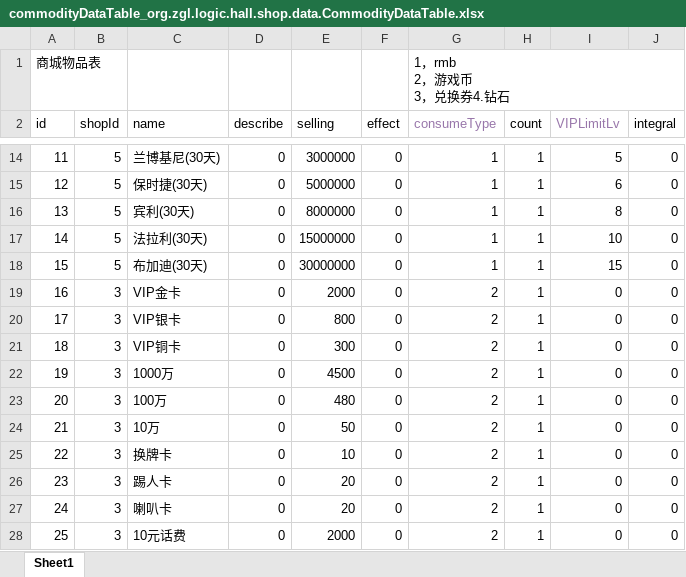
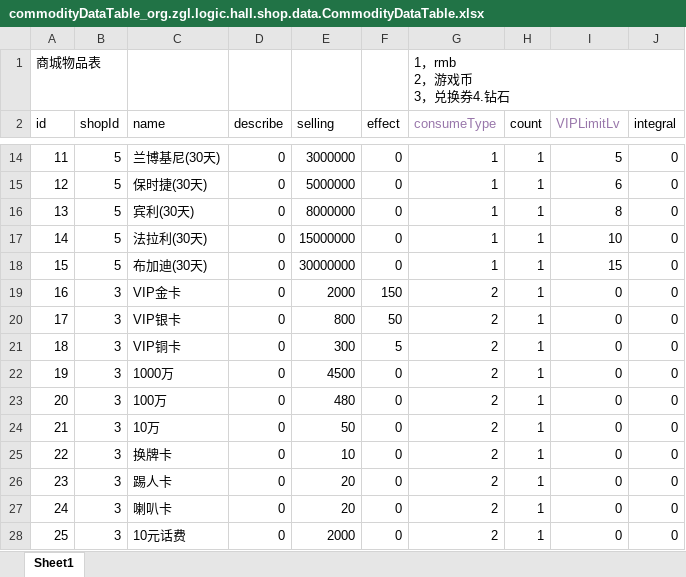
Before and after one commit to yibaize/hall, an Excel workbook: excel/commodityDataTable_org.zgl.logic.hall.shop.data.CommodityDataTable.xlsx, sheet Sheet1, drawn as a sheet; only a part is shown, gaps mark what is left out; values as stored, in another font and other column widths than the file's, no borders; the diff names each change by its address in the sheet, - before the commit and + after, or states it on an @@ line.

```diff
--- a/excel/commodityDataTable_org.zgl.logic.hall.shop.data.CommodityDataTable.xlsx (sheet Sheet1)
+++ b/excel/commodityDataTable_org.zgl.logic.hall.shop.data.CommodityDataTable.xlsx (sheet Sheet1)
-F19 (effect): 0
+F19 (effect): 150
-F20 (effect): 0
+F20 (effect): 50
-F21 (effect): 0
+F21 (effect): 5
```
Also changed, not shown: 15 other files.
